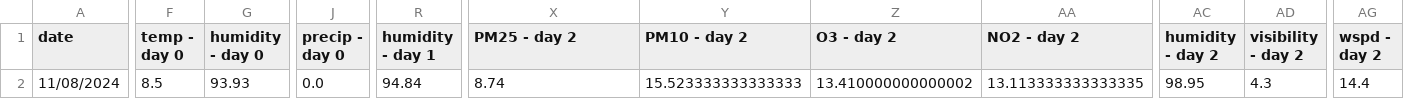
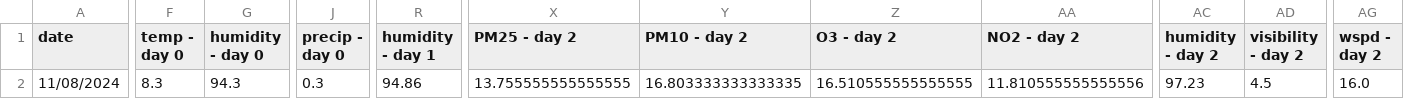
Before and after one commit to atodorov284/air-quality-forecast, a CSV file: data/model_predictions/last_three_days.csv, drawn as a sheet; only a part is shown, gaps mark what is left out; the diff covers the shown part only; the diff names each change by its address in the sheet, - before the commit and + after, or states it on an @@ line.

Commit message:
Update prediction data

```diff
--- a/data/model_predictions/last_three_days.csv
+++ b/data/model_predictions/last_three_days.csv
-F2 (temp - day 0): 8.5
+F2 (temp - day 0): 8.3
-G2 (humidity - day 0): 93.93
+G2 (humidity - day 0): 94.3
-J2 (precip - day 0): 0.0
+J2 (precip - day 0): 0.3
-R2 (humidity - day 1): 94.84
+R2 (humidity - day 1): 94.86
-X2 (PM25 - day 2): 8.74
+X2 (PM25 - day 2): 13.755555555555555
-Y2 (PM10 - day 2): 15.523333333333333
+Y2 (PM10 - day 2): 16.803333333333335
-Z2 (O3 - day 2): 13.410000000000002
+Z2 (O3 - day 2): 16.510555555555555
-AA2 (NO2 - day 2): 13.113333333333335
+AA2 (NO2 - day 2): 11.810555555555556
-AC2 (humidity - day 2): 98.95
+AC2 (humidity - day 2): 97.23
-AD2 (visibility - day 2): 4.3
+AD2 (visibility - day 2): 4.5
-AG2 (wspd - day 2): 14.4
+AG2 (wspd - day 2): 16.0
```
Also changed, not shown: 1 edited cell elsewhere in this file, data/model_predictions/prediction_data.csv.
